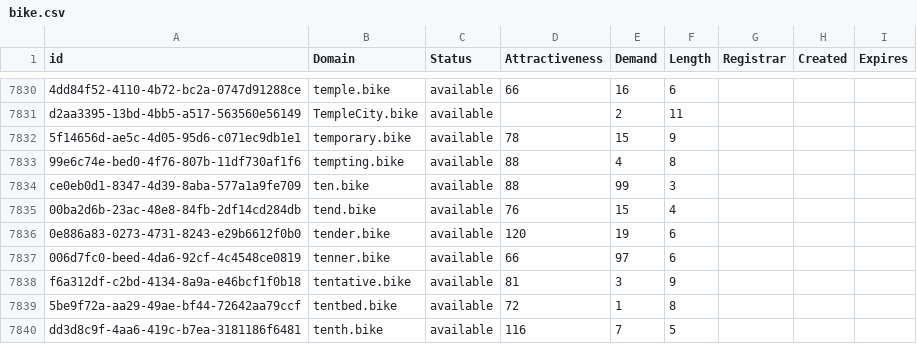
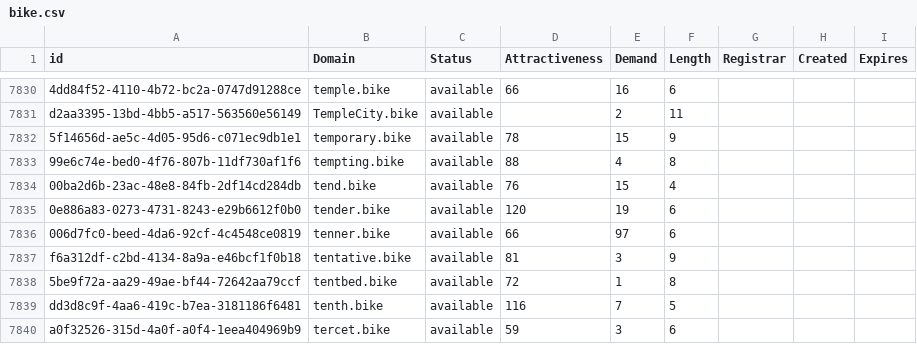
Before and after one commit to UniqueDomains/bike-oneword-domains, a CSV file: bike.csv, drawn as a sheet; only a part is shown, gaps mark what is left out; the shorter side is filled out with more unchanged rows.

Commit message:
Domains update

```diff
--- a/bike.csv
+++ b/bike.csv
@@ -7833,3 +7833,2 @@ d2aa3395-13bd-4bb5-a517-563560e56149,TempleCity.bike,available,,2,11,,,
 99e6c74e-bed0-4f76-807b-11df730af1f6,tempting.bike,available,88,4,8,,,
-ce0eb0d1-8347-4d39-8aba-577a1a9fe709,ten.bike,available,88,99,3,,,
 00ba2d6b-23ac-48e8-84fb-2df14cd284db,tend.bike,available,76,15,4,,,
```
Also changed, not shown: 2 other files.
